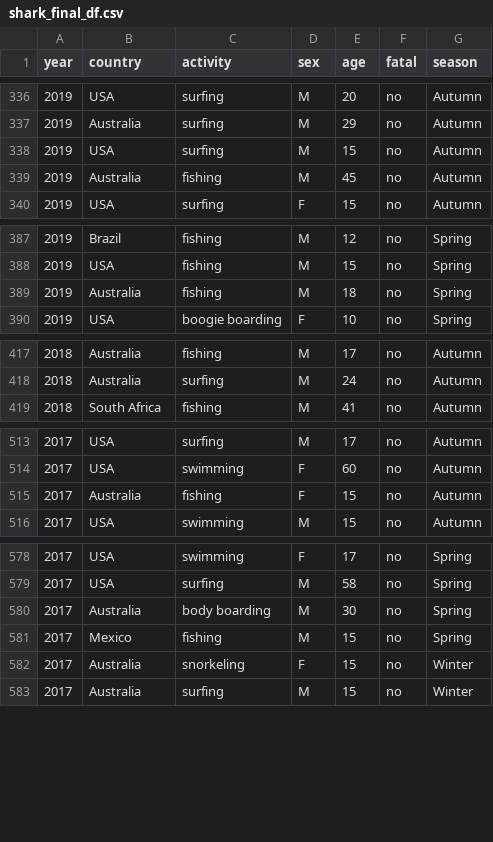
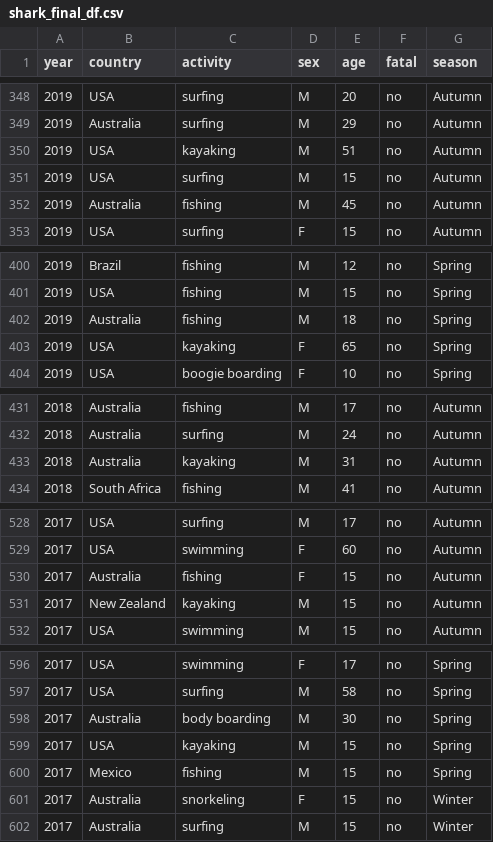
Before and after one commit to bruhu/shark-attacks, a CSV file: individual_notebooks/shark_final_df.csv, drawn as a sheet; only a part is shown, gaps mark what is left out; the diff covers the shown part only.

```diff
--- a/individual_notebooks/shark_final_df.csv
+++ b/individual_notebooks/shark_final_df.csv
@@ -337,2 +349,3 @@ year,country,activity,sex,age,fatal,season
 2019,Australia,surfing,M,29,no,Autumn
+2019,USA,kayaking,M,51,no,Autumn
 2019,USA,surfing,M,15,no,Autumn
@@ -389,2 +402,3 @@ year,country,activity,sex,age,fatal,season
 2019,Australia,fishing,M,18,no,Spring
+2019,USA,kayaking,F,65,no,Spring
 2019,USA,boogie boarding,F,10,no,Spring
@@ -418,2 +432,3 @@ year,country,activity,sex,age,fatal,season
 2018,Australia,surfing,M,24,no,Autumn
+2018,Australia,kayaking,M,31,no,Autumn
 2018,South Africa,fishing,M,41,no,Autumn
@@ -515,2 +530,3 @@ year,country,activity,sex,age,fatal,season
 2017,Australia,fishing,F,15,no,Autumn
+2017,New Zealand,kayaking,M,15,no,Autumn
 2017,USA,swimming,M,15,no,Autumn
@@ -580,2 +598,3 @@ year,country,activity,sex,age,fatal,season
 2017,Australia,body boarding,M,30,no,Spring
+2017,USA,kayaking,M,15,no,Spring
 2017,Mexico,fishing,M,15,no,Spring
```
Also changed, not shown: 18 added rows and 7 edited cells elsewhere in this file, 2 other files.
